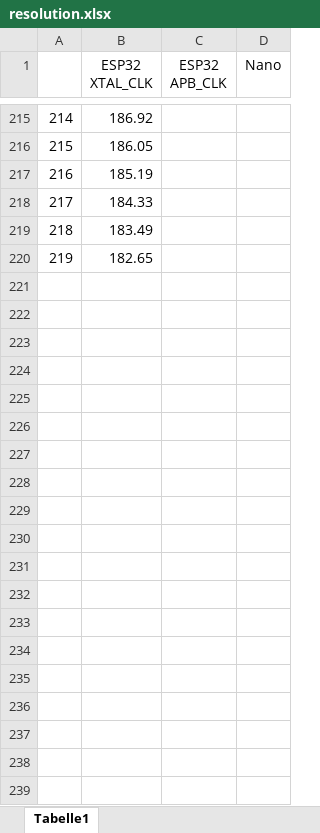
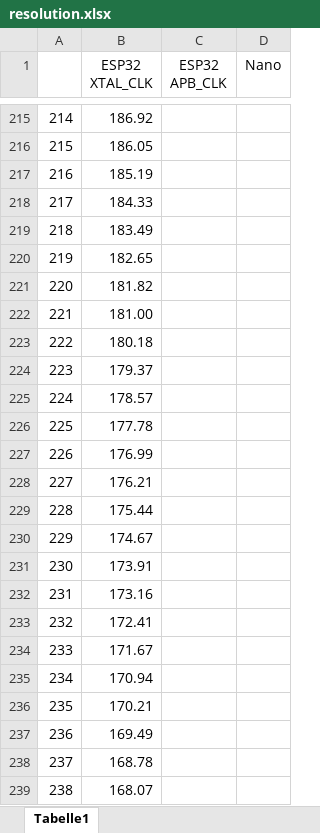
Before and after one commit to Sven-J-Steinert/HighVoltageExciter, an Excel workbook: resolution.xlsx, sheet Tabelle1, drawn as a sheet; only a part is shown, gaps mark what is left out; values as stored, in another font and other column widths than the file's, no borders; the diff covers the shown part only; the diff names each change by its address in the sheet, - before the commit and + after, or states it on an @@ line.

```diff
--- a/resolution.xlsx (sheet Tabelle1)
+++ b/resolution.xlsx (sheet Tabelle1)
+row 221: 220 | 181.82
+row 222: 221 | 181.00
+row 223: 222 | 180.18
+row 224: 223 | 179.37
+row 225: 224 | 178.57
+row 226: 225 | 177.78
+row 227: 226 | 176.99
+row 228: 227 | 176.21
+row 229: 228 | 175.44
+row 230: 229 | 174.67
+row 231: 230 | 173.91
+row 232: 231 | 173.16
+row 233: 232 | 172.41
+row 234: 233 | 171.67
+row 235: 234 | 170.94
+row 236: 235 | 170.21
+row 237: 236 | 169.49
+row 238: 237 | 168.78
+row 239: 238 | 168.07
```
Also changed, not shown: 797 added rows elsewhere in this sheet, 1 other file.
